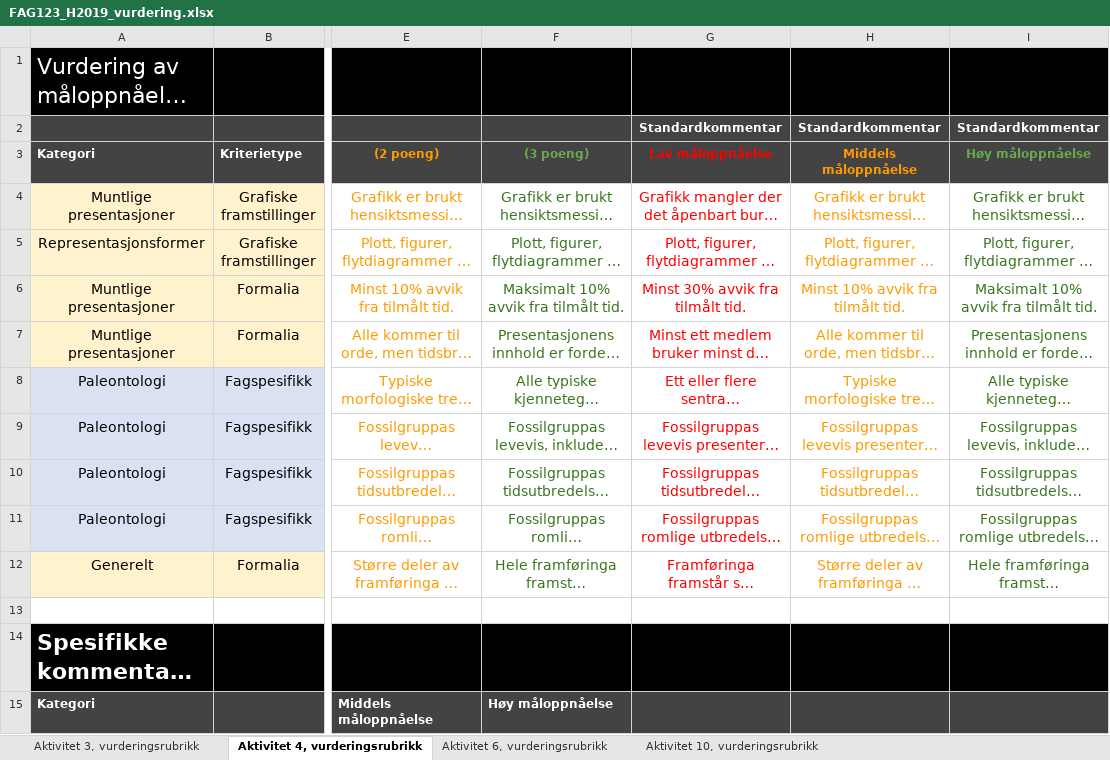
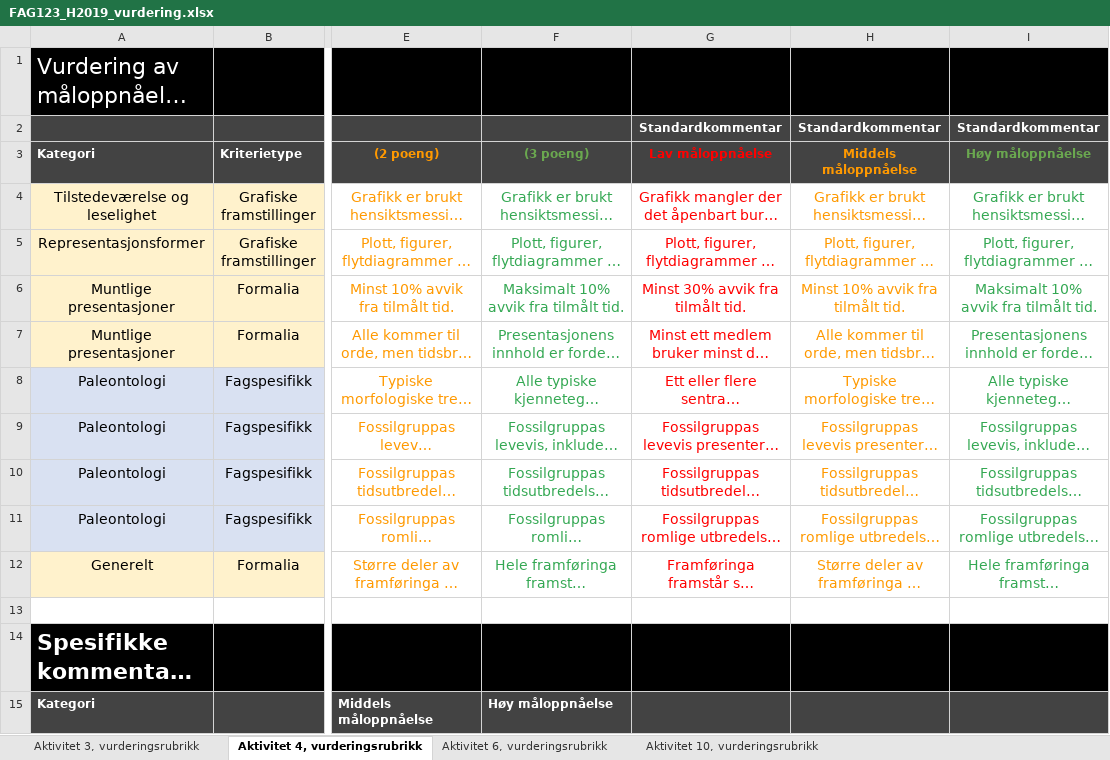
Before and after one commit to kahaaga/iEarth_workshop_Oslo_oct2019, an Excel workbook: FAG123_H2019_vurdering.xlsx, sheet Aktivitet 4, vurderingsrubrikk, drawn as a sheet; only a part is shown, gaps mark what is left out; long unchanged cells end in …; values as stored, in another font and other column widths than the file's, no borders; the diff covers the shown part only; the diff names each change by its address in the sheet, - before the commit and + after, or states it on an @@ line.

```diff
--- a/FAG123_H2019_vurdering.xlsx (sheet Aktivitet 4, vurderingsrubrikk)
+++ b/FAG123_H2019_vurdering.xlsx (sheet Aktivitet 4, vurderingsrubrikk)
-A4 (Kategori): Muntlige presentasjoner
+A4 (Kategori): Tilstedeværelse og leselighet
-F4:F12 text colour: #38761D
+F4:F12 text colour: #34A853
-I4:I12 text colour: #38761D
+I4:I12 text colour: #34A853
```
Also changed, not shown: 1 added row, 1 removed row, 21 edited cells and cell formats elsewhere in this sheet, sheet Aktivitet 6, vurderingsrubrikk, sheet Aktivitet 10, vurderingsrubrikk, sheet Aktivitet 3, vurderingsrubrikk, formulas that keep their value.
